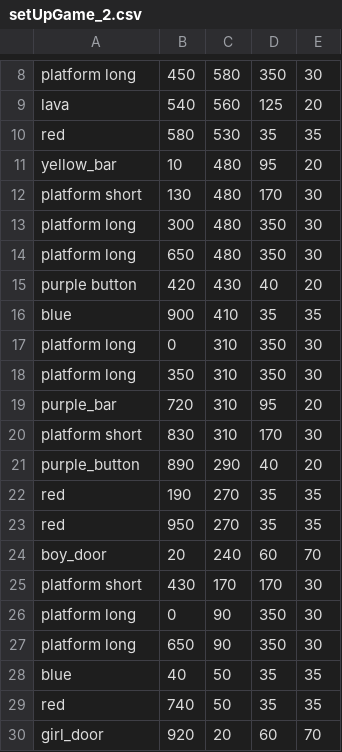
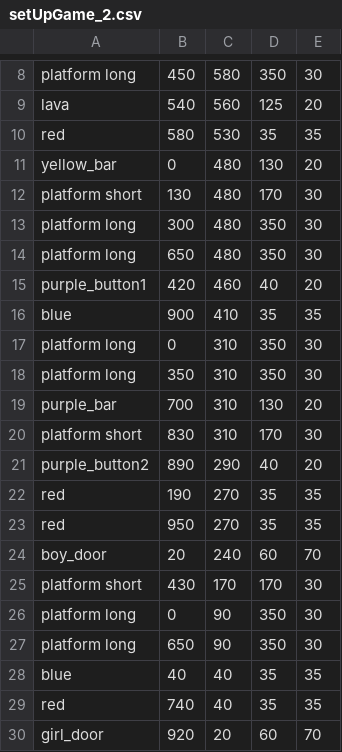
Before and after one commit to introCSLi/Final-Project-CS, a CSV file: Fireboy_and_Watergirll/setUpGame_2.csv, drawn as a sheet; only a part is shown, gaps mark what is left out.

```diff
--- a/Fireboy_and_Watergirll/setUpGame_2.csv
+++ b/Fireboy_and_Watergirll/setUpGame_2.csv
@@ -10,3 +10,3 @@ lava,540,560,125,20,
 red,580,530,35,35,
-yellow_bar,10,480,95,20,
+yellow_bar,0,480,130,20,
 platform short,130,480,170,30,
@@ -14,3 +14,3 @@ platform long,300,480,350,30,
 platform long,650,480,350,30,
-purple button,420,430,40,20,
+purple_button1,420,460,40,20,
 blue,900,410,35,35,
@@ -18,5 +18,5 @@ platform long,0,310,350,30,
 platform long,350,310,350,30,
-purple_bar,720,310,95,20,
+purple_bar,700,310,130,20,
 platform short,830,310,170,30,
-purple_button,890,290,40,20,
+purple_button2,890,290,40,20,
 red,190,270,35,35,
@@ -27,4 +27,4 @@ platform long,0,90,350,30,
 platform long,650,90,350,30,
-blue,40,50,35,35,
-red,740,50,35,35,
+blue,40,40,35,35,
+red,740,40,35,35,
 girl_door,920,20,60,70,
```
Also changed, not shown: Fireboy_and_Watergirll/setUpGame_1.csv, 11 other files.
